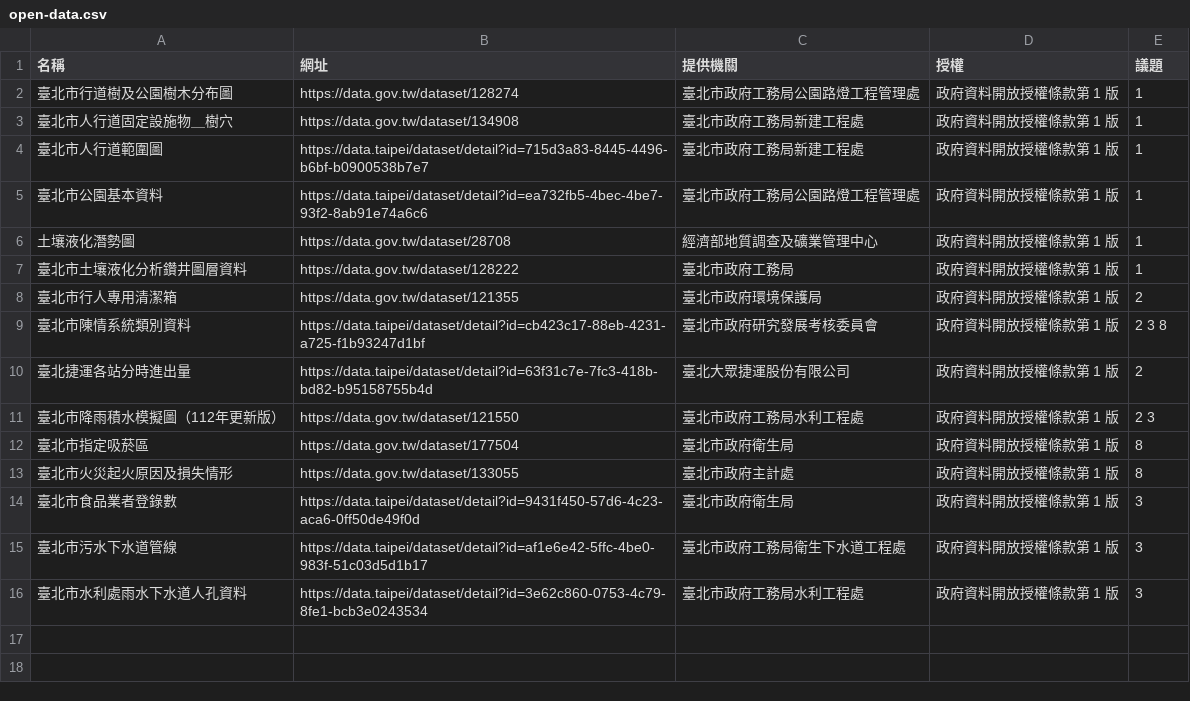
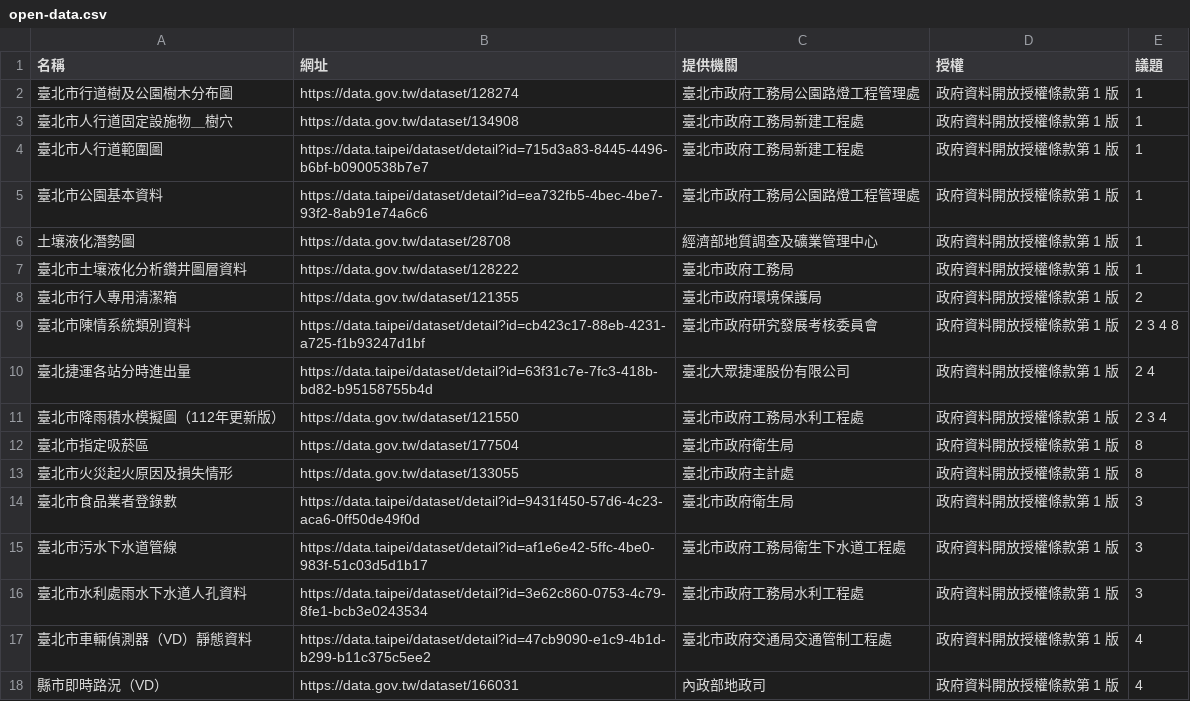
Before and after one commit to ETBlue/pumadebugthon, a CSV file: analysis/data/open-data.csv, drawn as a sheet.

```diff
--- a/analysis/data/open-data.csv
+++ b/analysis/data/open-data.csv
@@ -8,5 +8,5 @@
 臺北市行人專用清潔箱,https://data.gov.tw/dataset/121355,臺北市政府環境保護局,政府資料開放授權條款第 1 版,2
-臺北市陳情系統類別資料,https://data.taipei/dataset/detail?id=cb423c17-88eb-4231-a725-f1b93247d1bf,臺北市政府研究發展考核委員會,政府資料開放授權條款第 1 版,2 3 8
-臺北捷運各站分時進出量,https://data.taipei/dataset/detail?id=63f31c7e-7fc3-418b-bd82-b95158755b4d,臺北大眾捷運股份有限公司,政府資料開放授權條款第 1 版,2
-臺北市降雨積水模擬圖（112年更新版）,https://data.gov.tw/dataset/121550,臺北市政府工務局水利工程處,政府資料開放授權條款第 1 版,2 3
+臺北市陳情系統類別資料,https://data.taipei/dataset/detail?id=cb423c17-88eb-4231-a725-f1b93247d1bf,臺北市政府研究發展考核委員會,政府資料開放授權條款第 1 版,2 3 4 8
+臺北捷運各站分時進出量,https://data.taipei/dataset/detail?id=63f31c7e-7fc3-418b-bd82-b95158755b4d,臺北大眾捷運股份有限公司,政府資料開放授權條款第 1 版,2 4
+臺北市降雨積水模擬圖（112年更新版）,https://data.gov.tw/dataset/121550,臺北市政府工務局水利工程處,政府資料開放授權條款第 1 版,2 3 4
 臺北市指定吸菸區,https://data.gov.tw/dataset/177504,臺北市政府衛生局,政府資料開放授權條款第 1 版,8
@@ -16 +16,3 @@
 臺北市水利處雨水下水道人孔資料,https://data.taipei/dataset/detail?id=3e62c860-0753-4c79-8fe1-bcb3e0243534,臺北市政府工務局水利工程處,政府資料開放授權條款第 1 版,3
+臺北市車輛偵測器（VD）靜態資料,https://data.taipei/dataset/detail?id=47cb9090-e1c9-4b1d-b299-b11c375c5ee2,臺北市政府交通局交通管制工程處,政府資料開放授權條款第 1 版,4
+縣市即時路況（VD）,https://data.gov.tw/dataset/166031,內政部地政司,政府資料開放授權條款第 1 版,4
```
Also changed, not shown: analysis/data/issues.csv, analysis/data/path-labels.csv, 11 other files.
